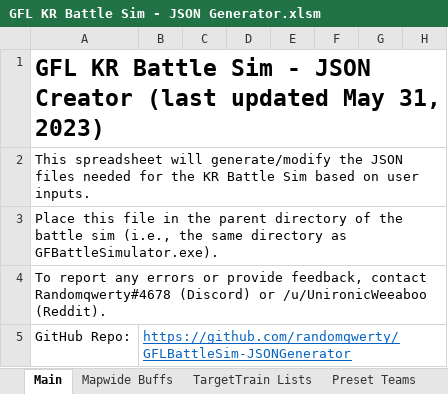
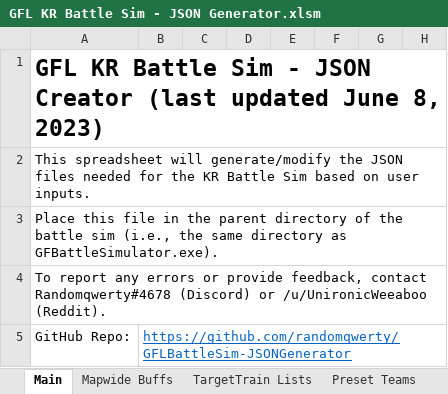
Before and after one commit to randomqwerty/GFLBattleSim-JSONGenerator, an Excel workbook: GFL KR Battle Sim - JSON Generator.xlsm, sheet Main, drawn as a sheet; only a part is shown; values as stored, in another font and other column widths than the file's, no borders; charts and pictures and conditional formats not drawn; the diff names each change by its address in the sheet, - before the commit and + after, or states it on an @@ line.

```diff
--- a/GFL KR Battle Sim - JSON Generator.xlsm (sheet Main)
+++ b/GFL KR Battle Sim - JSON Generator.xlsm (sheet Main)
-A1: …(last updated May 31, 2023)
+A1: …(last updated June 8, 2023)
```
Also changed, not shown: 1 other file.
